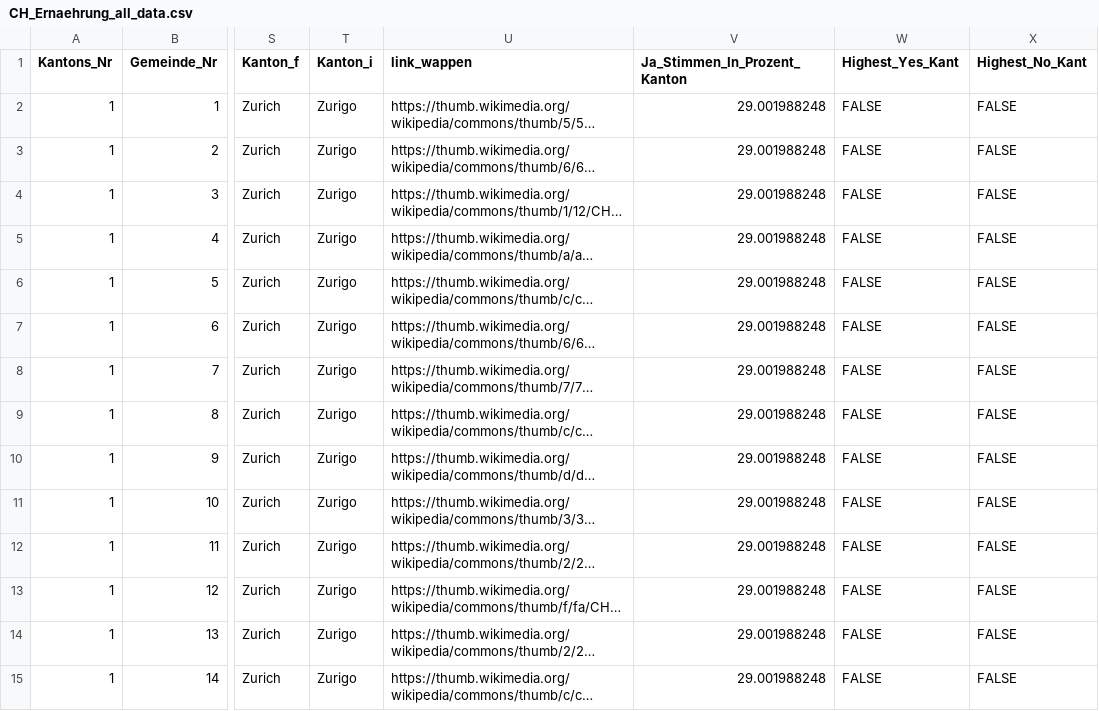
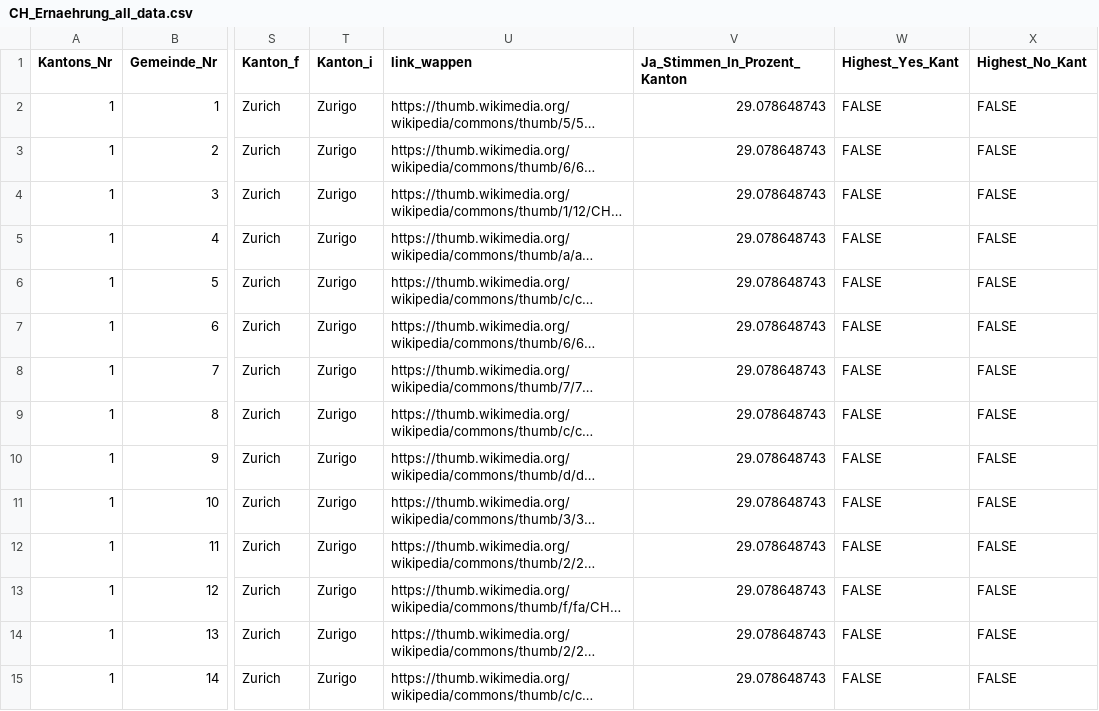
Before and after one commit to awp-finanznachrichten/lena_september2026, a CSV file: Output_Switzerland/CH_Ernaehrung_all_data.csv, drawn as a sheet; only a part is shown, gaps mark what is left out; long unchanged cells end in …; the diff covers the shown part only; the diff names each change by its address in the sheet, - before the commit and + after, or states it on an @@ line.

```diff
--- a/Output_Switzerland/CH_Ernaehrung_all_data.csv
+++ b/Output_Switzerland/CH_Ernaehrung_all_data.csv
-V2:V15 (Ja_Stimmen_In_Prozent_Kanton): 29.001988248
+V2:V15 (Ja_Stimmen_In_Prozent_Kanton): 29.078648743
```
Also changed, not shown: 146 edited cells elsewhere in this file, Output_Switzerland/CH_Ernaehrung_dw_kantone.csv, Output_Switzerland/CH_Neutralitaet_all_data.csv, 1 other file.
